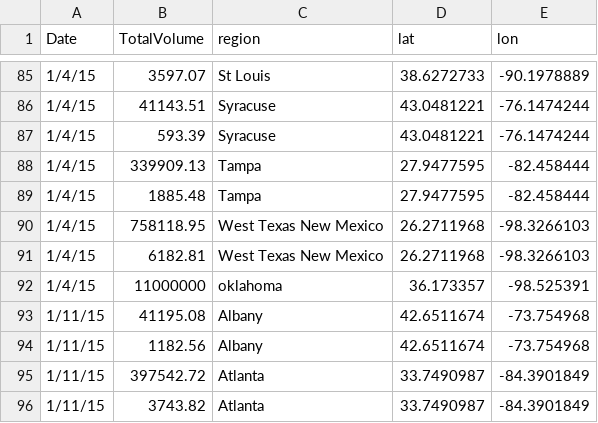
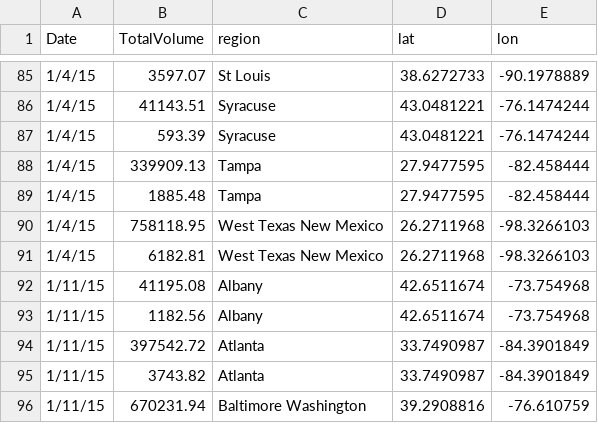
Before and after one commit to Tayolim/avocadofinal, a CSV file: AvocadoforJson2.csv, drawn as a sheet; only a part is shown, gaps mark what is left out; the shorter side is filled out with more unchanged rows; the diff names each change by its address in the sheet, - before the commit and + after, or states it on an @@ line.

Commit message:
Update AvocadoforJson2.csv

```diff
--- a/AvocadoforJson2.csv
+++ b/AvocadoforJson2.csv
-row 92: 1/4/15 | 11000000 | oklahoma | 36.173357 | -98.525391
```
